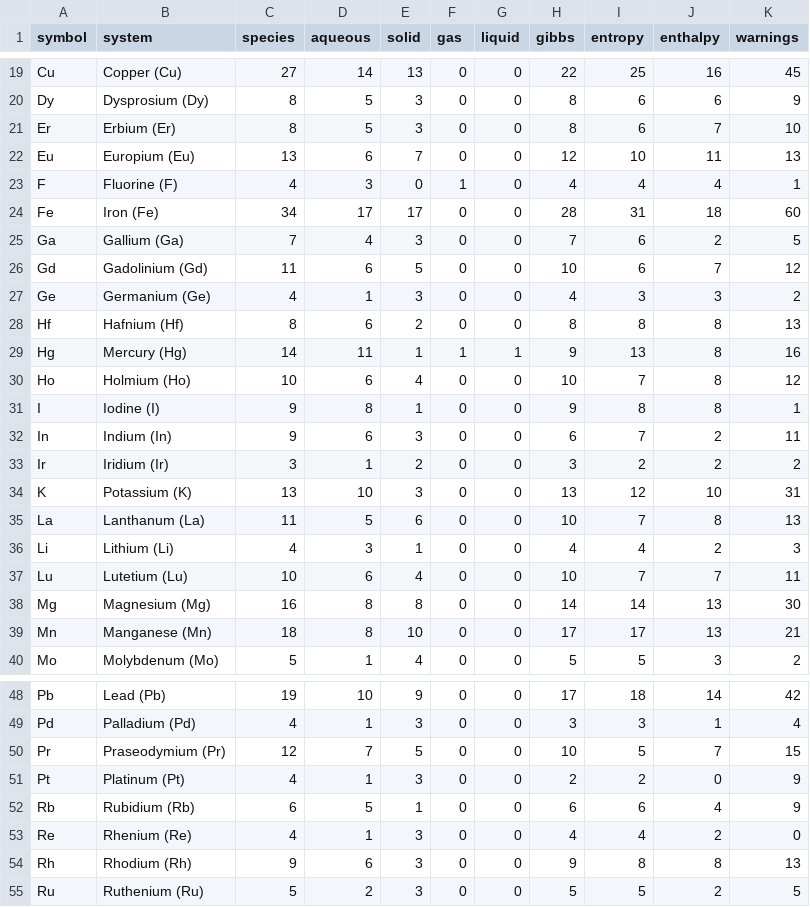
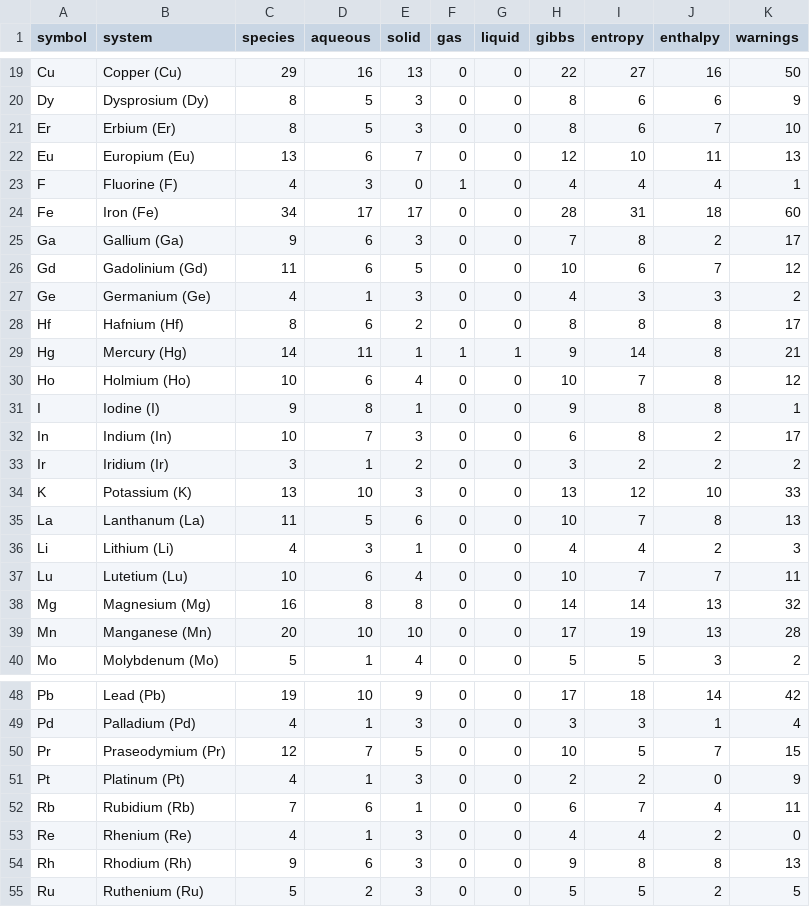
Before and after one commit to FrederikLizakJohansen/pourbase, a CSV file: docs/statistics/per-system-statistics.csv, drawn as a sheet; only a part is shown, gaps mark what is left out; the diff covers the shown part only; the diff names each change by its address in the sheet, - before the commit and + after, or states it on an @@ line.

```diff
--- a/docs/statistics/per-system-statistics.csv
+++ b/docs/statistics/per-system-statistics.csv
-C19 (species): 27
+C19 (species): 29
-D19 (aqueous): 14
+D19 (aqueous): 16
-I19 (entropy): 25
+I19 (entropy): 27
-K19 (warnings): 45
+K19 (warnings): 50
-C25 (species): 7
+C25 (species): 9
-D25 (aqueous): 4
+D25 (aqueous): 6
-I25 (entropy): 6
+I25 (entropy): 8
-K25 (warnings): 5
+K25 (warnings): 17
-K28 (warnings): 13
+K28 (warnings): 17
-I29 (entropy): 13
+I29 (entropy): 14
-K29 (warnings): 16
+K29 (warnings): 21
-C32 (species): 9
+C32 (species): 10
-D32 (aqueous): 6
+D32 (aqueous): 7
-I32 (entropy): 7
+I32 (entropy): 8
-K32 (warnings): 11
+K32 (warnings): 17
-K34 (warnings): 31
+K34 (warnings): 33
-K38 (warnings): 30
+K38 (warnings): 32
-C39 (species): 18
+C39 (species): 20
-D39 (aqueous): 8
+D39 (aqueous): 10
-I39 (entropy): 17
+I39 (entropy): 19
-K39 (warnings): 21
+K39 (warnings): 28
-C52 (species): 6
+C52 (species): 7
-D52 (aqueous): 5
+D52 (aqueous): 6
-I52 (entropy): 6
+I52 (entropy): 7
-K52 (warnings): 9
+K52 (warnings): 11
```
Also changed, not shown: 46 edited cells elsewhere in this file, 9 other files.
